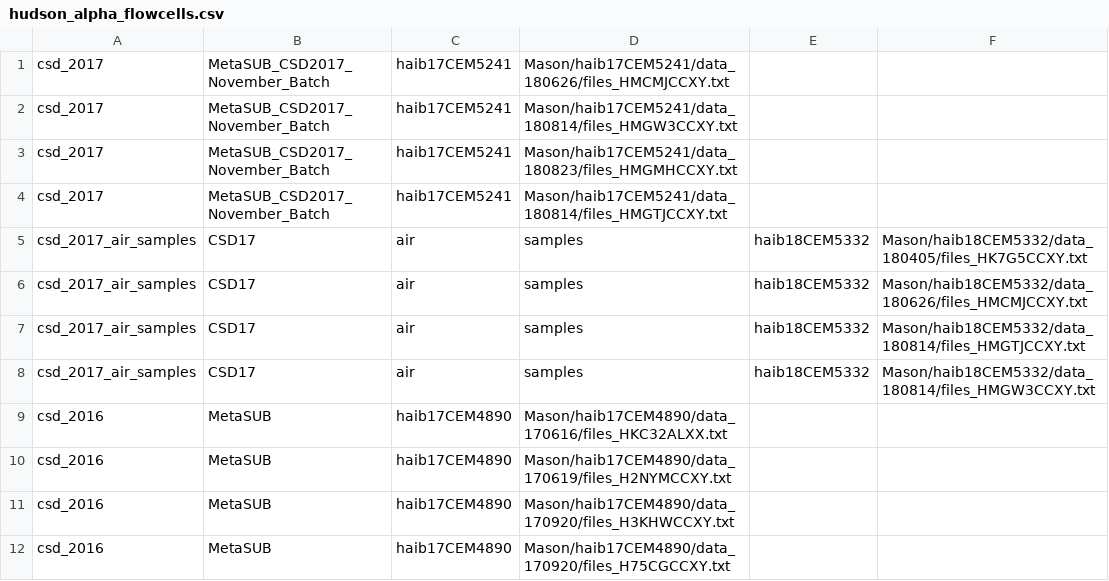
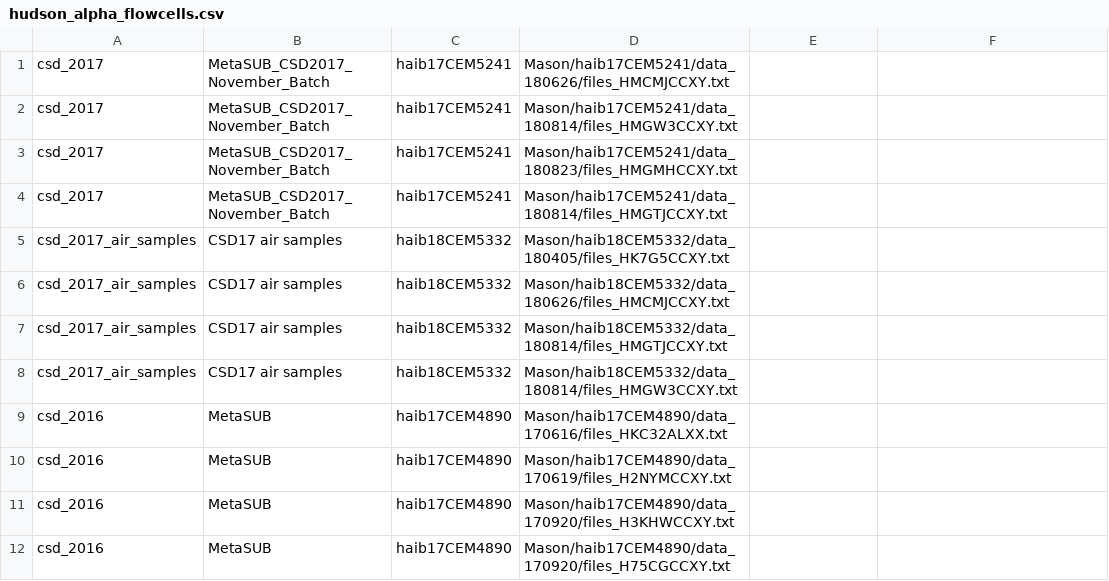
Before and after one commit to MetaSUB/metasub_utils, a CSV file: metasub_utils/hudson_alpha/metasub_utils/hudson_alpha/hudson_alpha_flowcells.csv, drawn as a sheet; only a part is shown.

Commit message:
no commas in project names

```diff
--- a/metasub_utils/hudson_alpha/metasub_utils/hudson_alpha/hudson_alpha_flowcells.csv
+++ b/metasub_utils/hudson_alpha/metasub_utils/hudson_alpha/hudson_alpha_flowcells.csv
@@ -4,6 +4,6 @@ csd_2017,MetaSUB_CSD2017_November_Batch,haib17CEM5241,Mason/haib17CEM5241/data_1
 csd_2017,MetaSUB_CSD2017_November_Batch,haib17CEM5241,Mason/haib17CEM5241/data_180814/files_HMGTJCCXY.txt
-csd_2017_air_samples,CSD17,air,samples,haib18CEM5332,Mason/haib18CEM5332/data_180405/files_HK7G5CCXY.txt
-csd_2017_air_samples,CSD17,air,samples,haib18CEM5332,Mason/haib18CEM5332/data_180626/files_HMCMJCCXY.txt
-csd_2017_air_samples,CSD17,air,samples,haib18CEM5332,Mason/haib18CEM5332/data_180814/files_HMGTJCCXY.txt
-csd_2017_air_samples,CSD17,air,samples,haib18CEM5332,Mason/haib18CEM5332/data_180814/files_HMGW3CCXY.txt
+csd_2017_air_samples,CSD17 air samples,haib18CEM5332,Mason/haib18CEM5332/data_180405/files_HK7G5CCXY.txt
+csd_2017_air_samples,CSD17 air samples,haib18CEM5332,Mason/haib18CEM5332/data_180626/files_HMCMJCCXY.txt
+csd_2017_air_samples,CSD17 air samples,haib18CEM5332,Mason/haib18CEM5332/data_180814/files_HMGTJCCXY.txt
+csd_2017_air_samples,CSD17 air samples,haib18CEM5332,Mason/haib18CEM5332/data_180814/files_HMGW3CCXY.txt
 csd_2016,MetaSUB,haib17CEM4890,Mason/haib17CEM4890/data_170616/files_HKC32ALXX.txt
```
